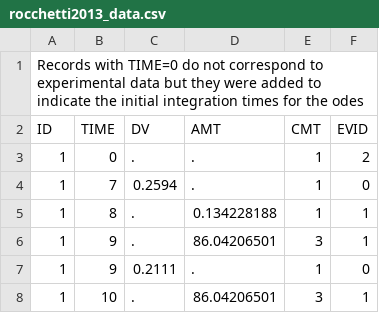
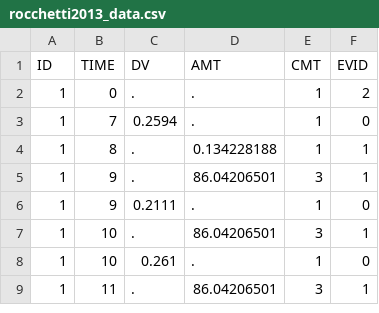
Before and after one commit to DDMoReFoundation/testingresources, a CSV file: Demonstrator/Demonstrator 1.0.5/Acceptance Testing/MDL IDE Test Projects/Monolix-Integration/models/Rocchetti_2013_oncology_TGI_antiangiogenic_combo_ETA/rocchetti2013_data.csv, drawn as a sheet; only a part is shown; the shorter side is filled out with more unchanged rows; the diff names each change by its address in the sheet, - before the commit and + after, or states it on an @@ line.

```diff
--- a/Demonstrator/Demonstrator 1.0.5/Acceptance Testing/MDL IDE Test Projects/Monolix-Integration/models/Rocchetti_2013_oncology_TGI_antiangiogenic_combo_ETA/rocchetti2013_data.csv
+++ b/Demonstrator/Demonstrator 1.0.5/Acceptance Testing/MDL IDE Test Projects/Monolix-Integration/models/Rocchetti_2013_oncology_TGI_antiangiogenic_combo_ETA/rocchetti2013_data.csv
-row 1: Records with TIME=0 do not correspond to experimental data but they were added to indicate the initial integration times for the odes
```
Also changed, not shown: Demonstrator/Demonstrator 1.0.5/Acceptance Testing/MDL IDE Test Projects/Monolix-Integration/models/DelBene_2009_oncology_in_vitro_ETA/delbene2009_data.csv, Demonstrator/Demonstrator 1.0.5/Acceptance Testing/MDL IDE Test Projects/Monolix-Integration/models/Nock_2013_Carboplatin_PK_MONOLIX/Carbo_DDMoRe_log2.csv, 8 other files.
